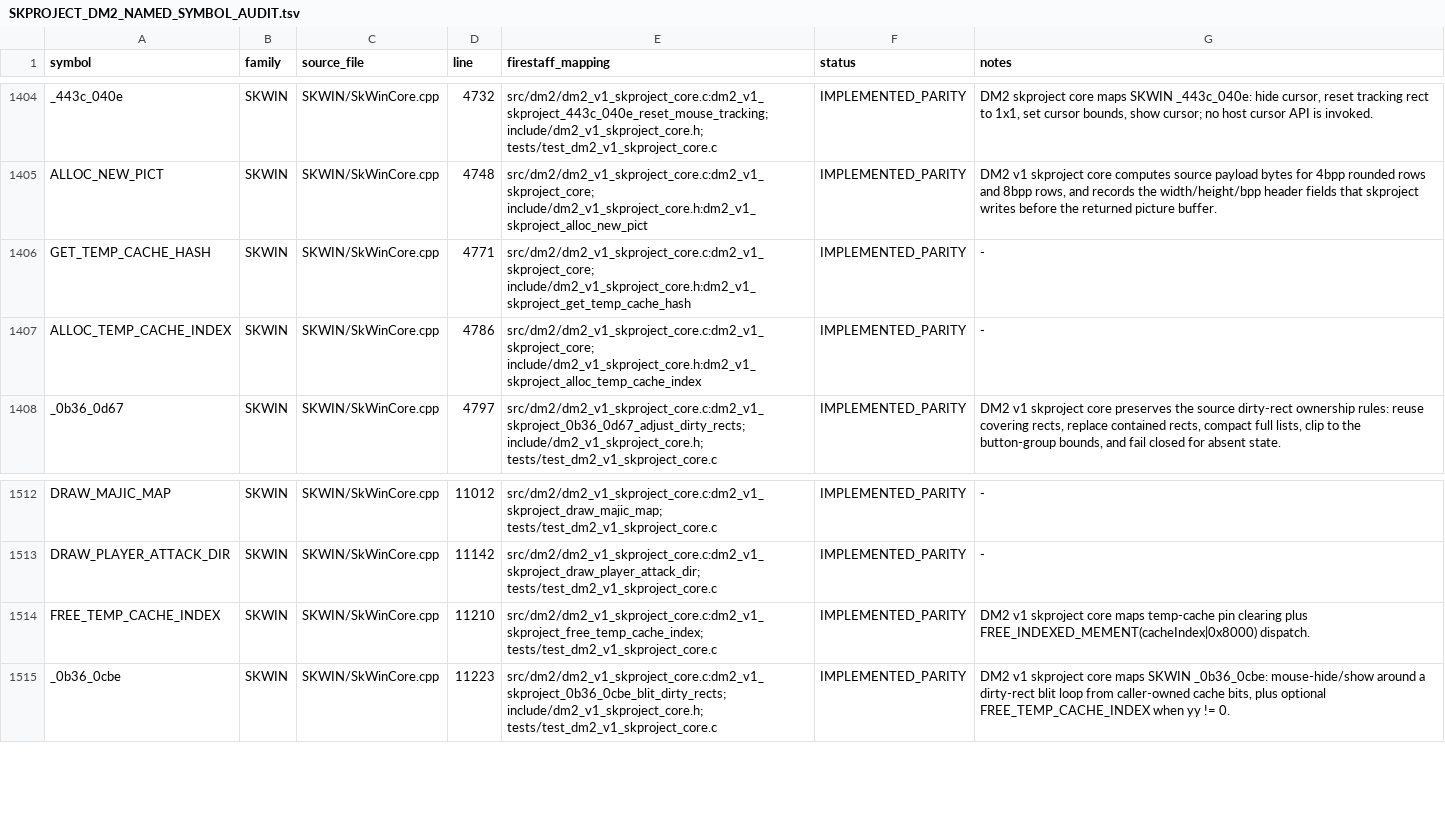
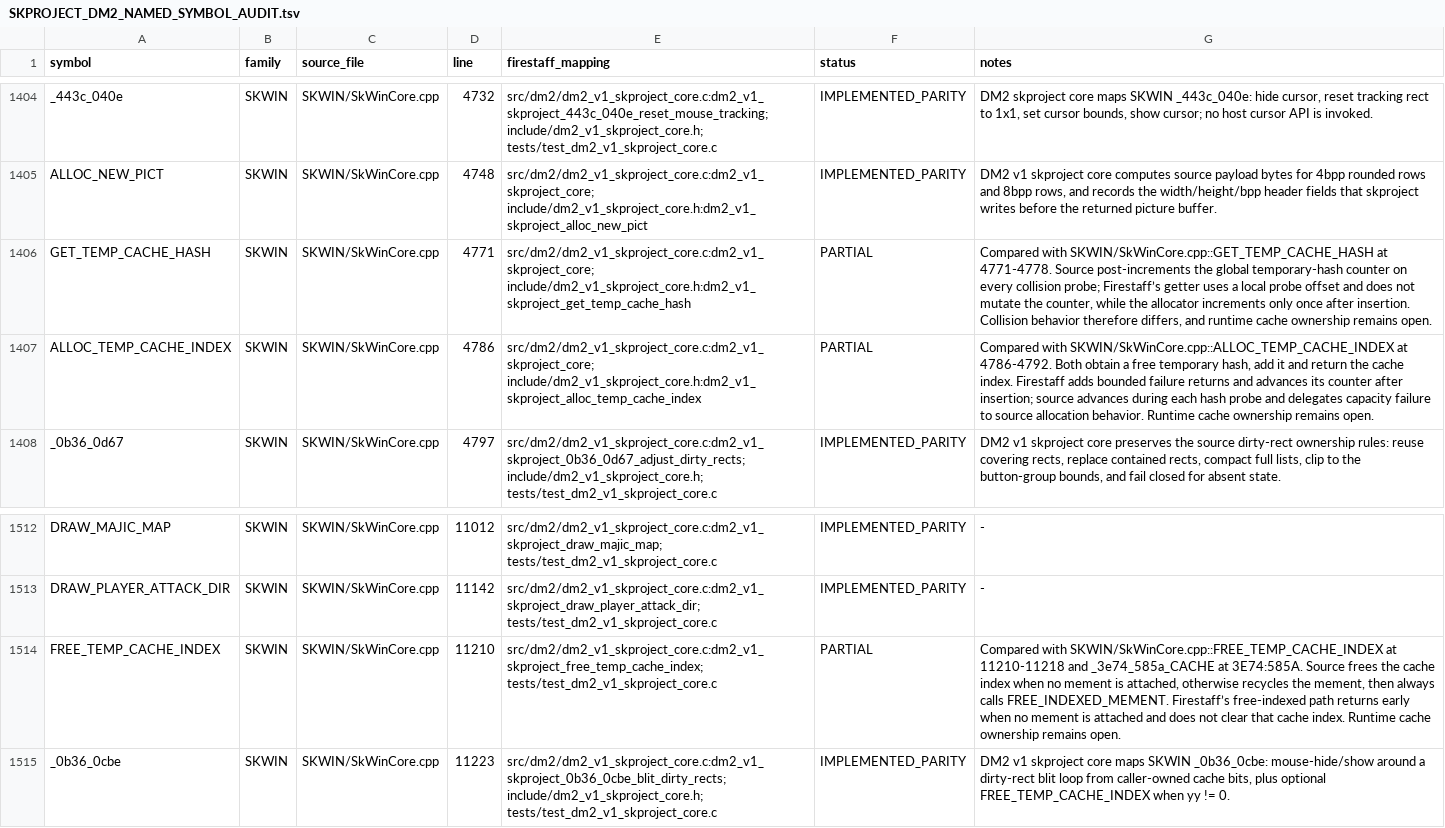
Before and after one commit to yeager/firestaff, a TSV file: docs/reference/audits/SKPROJECT_DM2_NAMED_SYMBOL_AUDIT.tsv, drawn as a sheet; only a part is shown, gaps mark what is left out.

```diff
--- a/docs/reference/audits/SKPROJECT_DM2_NAMED_SYMBOL_AUDIT.tsv
+++ b/docs/reference/audits/SKPROJECT_DM2_NAMED_SYMBOL_AUDIT.tsv
@@ -1405,4 +1405,4 @@ _443c_040e	SKWIN	SKWIN/SkWinCore.cpp	4732	src/dm2/dm2_v1_skproject_core.c:dm2_v1
 ALLOC_NEW_PICT	SKWIN	SKWIN/SkWinCore.cpp	4748	src/dm2/dm2_v1_skproject_core.c:dm2_v1_skproject_core; include/dm2_v1_skproject_core.h:dm2_v1_skproject_alloc_new_pict	IMPLEMENTED_PARITY	DM2 v1 skproject core computes source payload bytes for 4bpp rounded rows and 8bpp rows, and records the width/height/bpp header fields that skproject writes before the returned picture buffer.
-GET_TEMP_CACHE_HASH	SKWIN	SKWIN/SkWinCore.cpp	4771	src/dm2/dm2_v1_skproject_core.c:dm2_v1_skproject_core; include/dm2_v1_skproject_core.h:dm2_v1_skproject_get_temp_cache_hash	IMPLEMENTED_PARITY	-
-ALLOC_TEMP_CACHE_INDEX	SKWIN	SKWIN/SkWinCore.cpp	4786	src/dm2/dm2_v1_skproject_core.c:dm2_v1_skproject_core; include/dm2_v1_skproject_core.h:dm2_v1_skproject_alloc_temp_cache_index	IMPLEMENTED_PARITY	-
+GET_TEMP_CACHE_HASH	SKWIN	SKWIN/SkWinCore.cpp	4771	src/dm2/dm2_v1_skproject_core.c:dm2_v1_skproject_core; include/dm2_v1_skproject_core.h:dm2_v1_skproject_get_temp_cache_hash	PARTIAL	Compared with SKWIN/SkWinCore.cpp::GET_TEMP_CACHE_HASH at 4771-4778. Source post-increments the global temporary-hash counter on every collision probe; Firestaff’s getter uses a local probe offset and does not mutate the counter, while the allocator increments only once after insertion. Collision behavior therefore differs, and runtime cache ownership remains open.
+ALLOC_TEMP_CACHE_INDEX	SKWIN	SKWIN/SkWinCore.cpp	4786	src/dm2/dm2_v1_skproject_core.c:dm2_v1_skproject_core; include/dm2_v1_skproject_core.h:dm2_v1_skproject_alloc_temp_cache_index	PARTIAL	Compared with SKWIN/SkWinCore.cpp::ALLOC_TEMP_CACHE_INDEX at 4786-4792. Both obtain a free temporary hash, add it and return the cache index. Firestaff adds bounded failure returns and advances its counter after insertion; source advances during each hash probe and delegates capacity failure to source allocation behavior. Runtime cache ownership remains open.
 _0b36_0d67	SKWIN	SKWIN/SkWinCore.cpp	4797	src/dm2/dm2_v1_skproject_core.c:dm2_v1_skproject_0b36_0d67_adjust_dirty_rects; include/dm2_v1_skproject_core.h; tests/test_dm2_v1_skproject_core.c	IMPLEMENTED_PARITY	DM2 v1 skproject core preserves the source dirty-rect ownership rules: reuse covering rects, replace contained rects, compact full lists, clip to the button-group bounds, and fail closed for absent state.
@@ -1513,3 +1513,3 @@ DRAW_MAJIC_MAP	SKWIN	SKWIN/SkWinCore.cpp	11012	src/dm2/dm2_v1_skproject_core.c:d
 DRAW_PLAYER_ATTACK_DIR	SKWIN	SKWIN/SkWinCore.cpp	11142	src/dm2/dm2_v1_skproject_core.c:dm2_v1_skproject_draw_player_attack_dir; tests/test_dm2_v1_skproject_core.c	IMPLEMENTED_PARITY	-
-FREE_TEMP_CACHE_INDEX	SKWIN	SKWIN/SkWinCore.cpp	11210	src/dm2/dm2_v1_skproject_core.c:dm2_v1_skproject_free_temp_cache_index; tests/test_dm2_v1_skproject_core.c	IMPLEMENTED_PARITY	DM2 v1 skproject core maps temp-cache pin clearing plus FREE_INDEXED_MEMENT(cacheIndex|0x8000) dispatch.
+FREE_TEMP_CACHE_INDEX	SKWIN	SKWIN/SkWinCore.cpp	11210	src/dm2/dm2_v1_skproject_core.c:dm2_v1_skproject_free_temp_cache_index; tests/test_dm2_v1_skproject_core.c	PARTIAL	Compared with SKWIN/SkWinCore.cpp::FREE_TEMP_CACHE_INDEX at 11210-11218 and _3e74_585a_CACHE at 3E74:585A. Source frees the cache index when no mement is attached, otherwise recycles the mement, then always calls FREE_INDEXED_MEMENT. Firestaff’s free-indexed path returns early when no mement is attached and does not clear that cache index. Runtime cache ownership remains open.
 _0b36_0cbe	SKWIN	SKWIN/SkWinCore.cpp	11223	src/dm2/dm2_v1_skproject_core.c:dm2_v1_skproject_0b36_0cbe_blit_dirty_rects; include/dm2_v1_skproject_core.h; tests/test_dm2_v1_skproject_core.c	IMPLEMENTED_PARITY	DM2 v1 skproject core maps SKWIN _0b36_0cbe: mouse-hide/show around a dirty-rect blit loop from caller-owned cache bits, plus optional FREE_TEMP_CACHE_INDEX when yy != 0.
```
Also changed, not shown: docs/reference/audits/SKPROJECT_DM2_ACTIVE_SOURCE_REVIEW.tsv, 2 other files.
